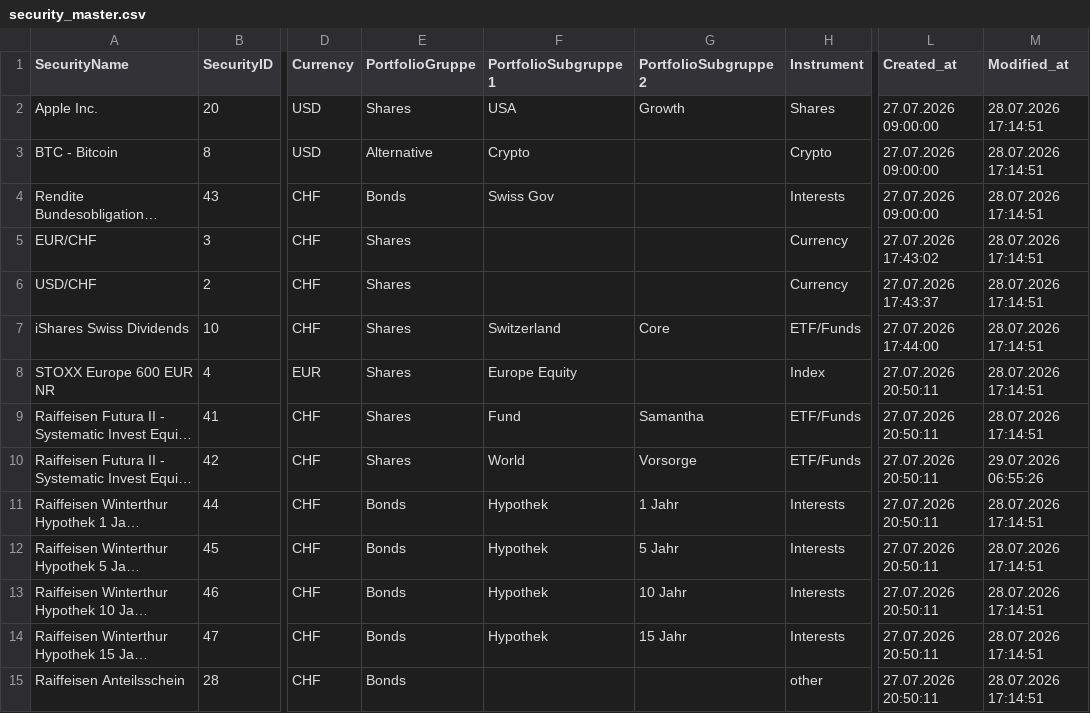
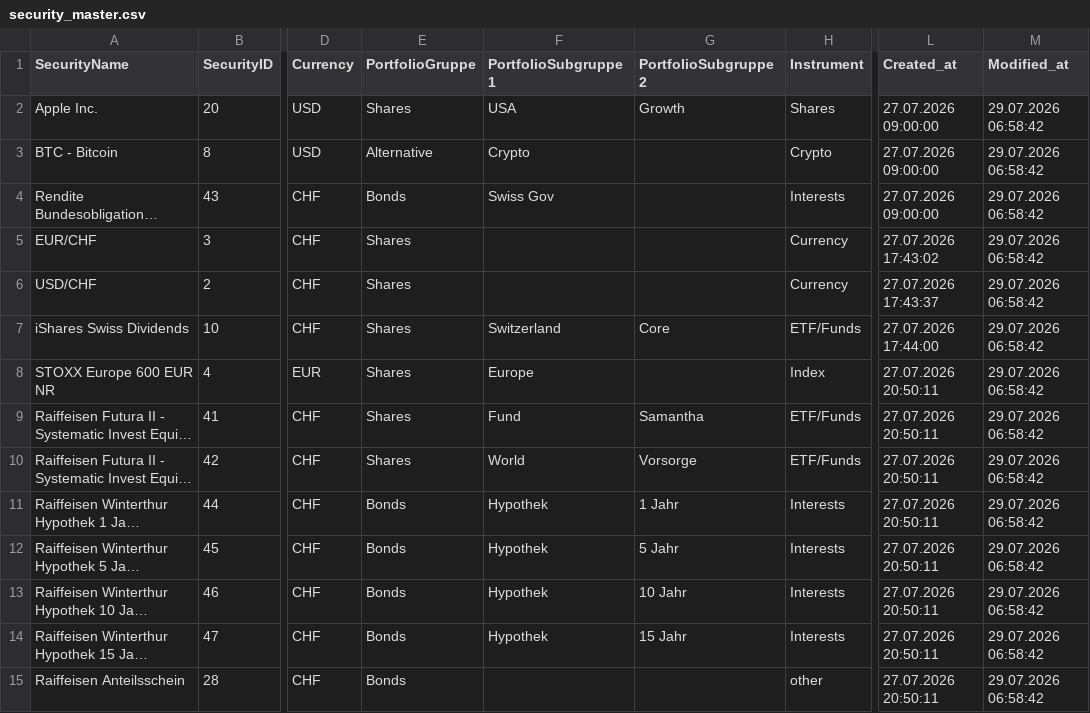
Before and after one commit to Munotstadt/securitydatacollector, a CSV file: data/security_master.csv, drawn as a sheet; only a part is shown, gaps mark what is left out; long unchanged cells end in …; the diff covers the shown part only; the diff names each change by its address in the sheet, - before the commit and + after, or states it on an @@ line.

Commit message:
master_editor: update security_master.csv (29.07.2026 06:58:42)

```diff
--- a/data/security_master.csv
+++ b/data/security_master.csv
-M2:M9 (Modified_at): 28.07.2026 17:14:51
+M2:M9 (Modified_at): 29.07.2026 06:58:42
-F8 (PortfolioSubgruppe1): Europe Equity
+F8 (PortfolioSubgruppe1): Europe
-M10 (Modified_at): 29.07.2026 06:55:26
+M10 (Modified_at): 29.07.2026 06:58:42
-M11:M15 (Modified_at): 28.07.2026 17:14:51
+M11:M15 (Modified_at): 29.07.2026 06:58:42
```
Also changed, not shown: 46 edited cells elsewhere in this file.
